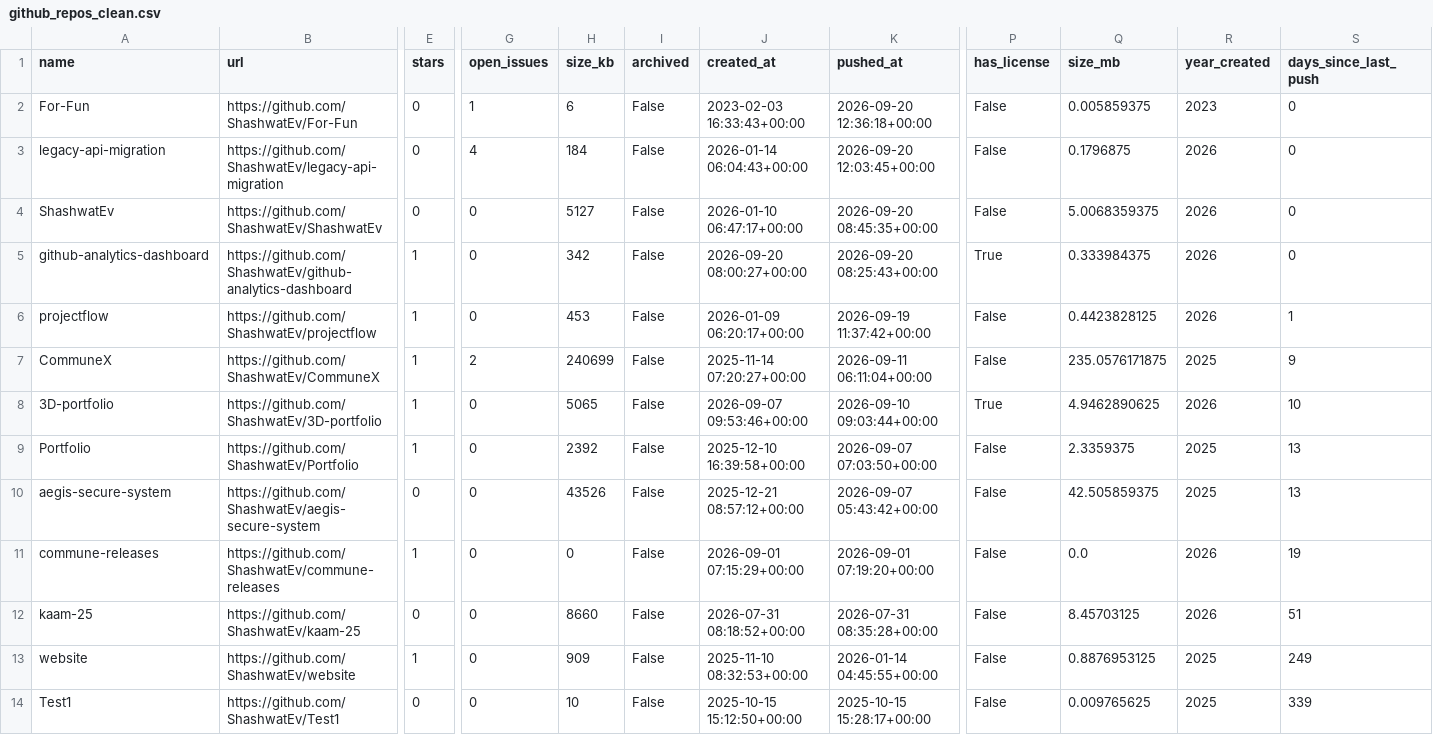
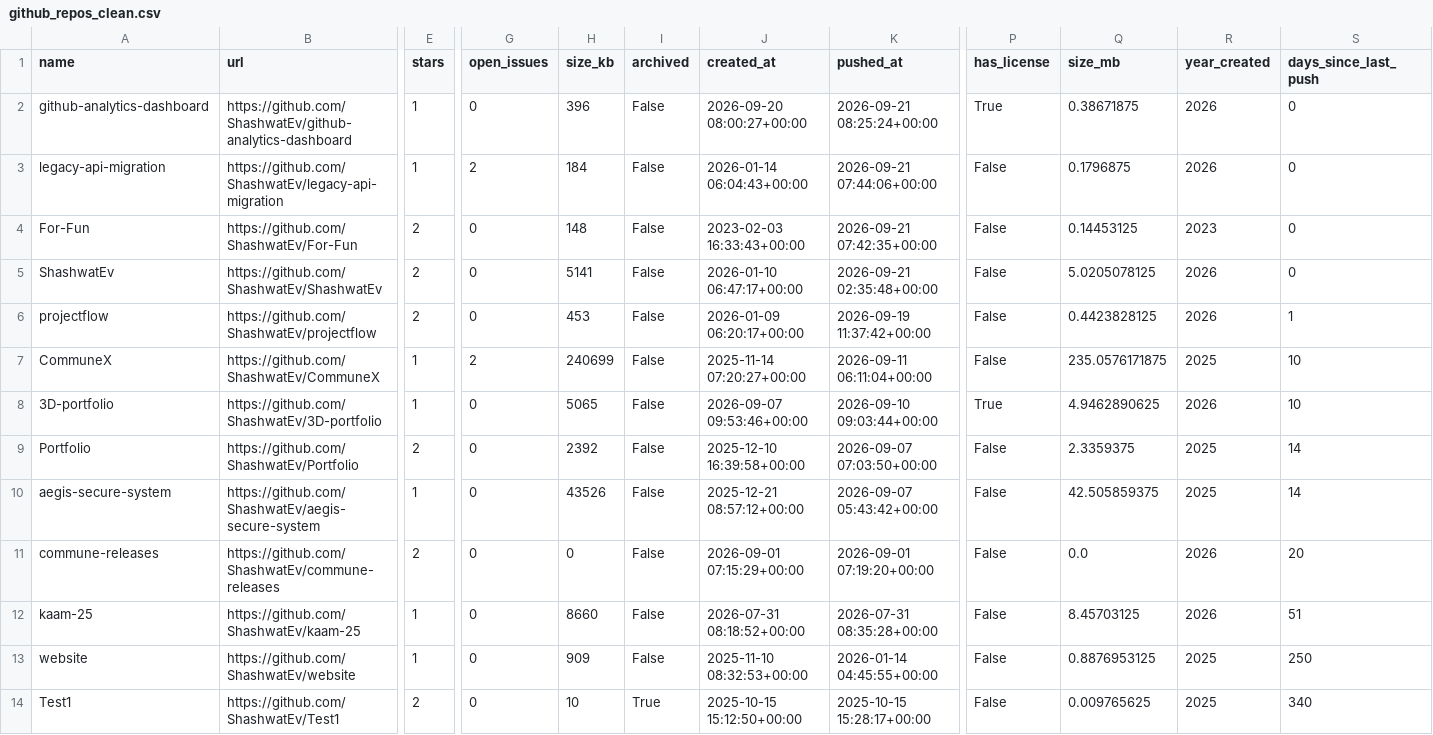
Before and after one commit to ShashwatEv/github-analytics-dashboard, a CSV file: data/github_repos_clean.csv, drawn as a sheet; only a part is shown, gaps mark what is left out; removed rows and columns are numbered as before the commit, all else as after; rows hold the shown columns only; the diff covers the shown part only; the diff names each change by its address in the sheet, - before the commit and + after, or states it on an @@ line.

```diff
--- a/data/github_repos_clean.csv
+++ b/data/github_repos_clean.csv
-A2 (name): For-Fun
+A2 (name): github-analytics-dashboard
-B2 (url): https://github.com/ShashwatEv/For-Fun
+B2 (url): https://github.com/ShashwatEv/github-analytics-dashboard
-E2:E3 (stars): 0
+E2:E3 (stars): 1
-G2 (open_issues): 1
+G2 (open_issues): 0
-H2 (size_kb): 6
+H2 (size_kb): 396
-J2 (created_at): 2023-02-03 16:33:43+00:00
+J2 (created_at): 2026-09-20 08:00:27+00:00
-K2 (pushed_at): 2026-09-20 12:36:18+00:00
+K2 (pushed_at): 2026-09-21 08:25:24+00:00
-P2 (has_license): False
+P2 (has_license): True
-Q2 (size_mb): 0.005859375
+Q2 (size_mb): 0.38671875
-R2 (year_created): 2023
+R2 (year_created): 2026
-G3 (open_issues): 4
+G3 (open_issues): 2
-K3 (pushed_at): 2026-09-20 12:03:45+00:00
+K3 (pushed_at): 2026-09-21 07:44:06+00:00
+row 4: For-Fun | https://github.com/ShashwatEv/For-Fun | 2 | 0 | 148 | False | 2023-02-03 16:33:43+00:00 | 2026-09-21 07:42:35+00:00 | False | 0.14453125 | 2023 | 0
-E5 (stars): 0
+E5 (stars): 2
-H5 (size_kb): 5127
+H5 (size_kb): 5141
-K5 (pushed_at): 2026-09-20 08:45:35+00:00
+K5 (pushed_at): 2026-09-21 02:35:48+00:00
-Q5 (size_mb): 5.0068359375
+Q5 (size_mb): 5.0205078125
-row 5: github-analytics-dashboard | https://github.com/ShashwatEv/github-analytics-dashboard | 1 | 0 | 342 | False | 2026-09-20 08:00:27+00:00 | 2026-09-20 08:25:43+00:00 | True | 0.333984375 | 2026 | 0
-E6 (stars): 1
+E6 (stars): 2
-S7 (days_since_last_push): 9
+S7 (days_since_last_push): 10
-E9 (stars): 1
+E9 (stars): 2
-S9:S10 (days_since_last_push): 13
+S9:S10 (days_since_last_push): 14
-E10 (stars): 0
+E10 (stars): 1
-E11 (stars): 1
+E11 (stars): 2
-S11 (days_since_last_push): 19
+S11 (days_since_last_push): 20
-E12 (stars): 0
+E12 (stars): 1
-S13 (days_since_last_push): 249
+S13 (days_since_last_push): 250
-E14 (stars): 0
+E14 (stars): 2
-I14 (archived): False
+I14 (archived): True
-S14 (days_since_last_push): 339
+S14 (days_since_last_push): 340
```
Also changed, not shown: 1 edited cell elsewhere in this file, 1 other file.
